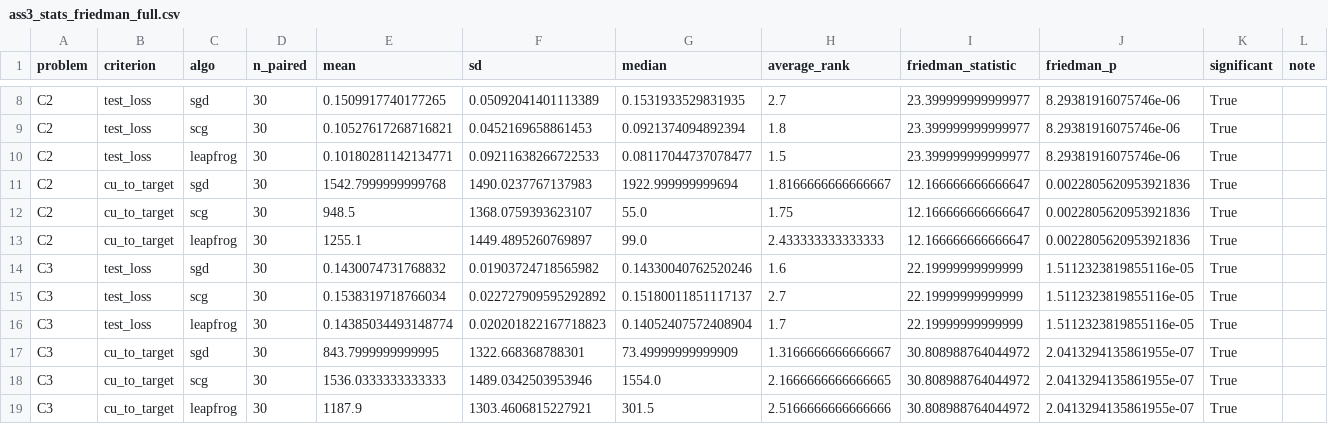
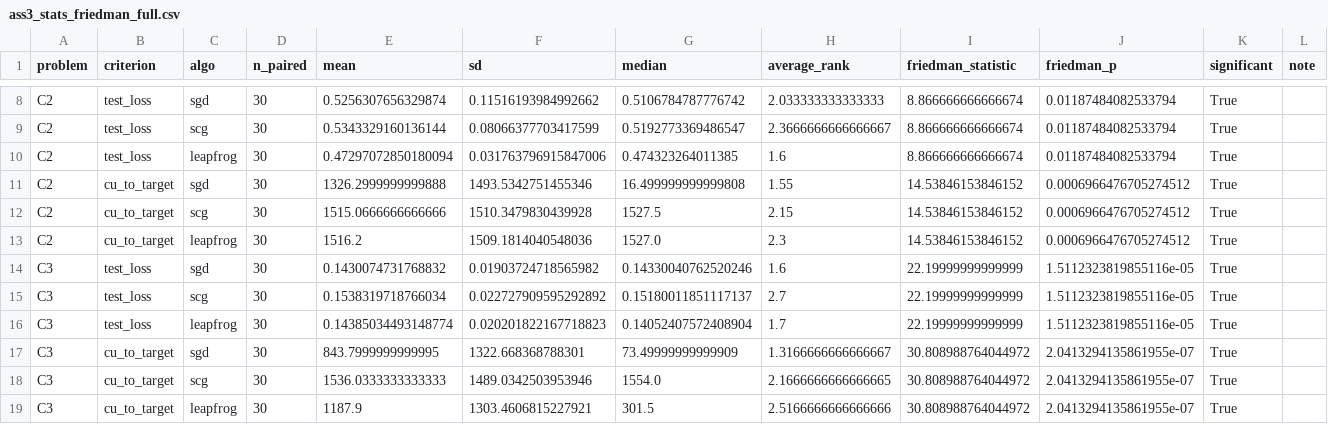
Before and after one commit to matt-roux/ml441-assignment3, a CSV file: output/ass3_stats_friedman_full.csv, drawn as a sheet; only a part is shown, gaps mark what is left out; the diff covers the shown part only; the diff names each change by its address in the sheet, - before the commit and + after, or states it on an @@ line.

```diff
--- a/output/ass3_stats_friedman_full.csv
+++ b/output/ass3_stats_friedman_full.csv
-E8 (mean): 0.1509917740177265
+E8 (mean): 0.5256307656329874
-F8 (sd): 0.05092041401113389
+F8 (sd): 0.11516193984992662
-G8 (median): 0.1531933529831935
+G8 (median): 0.5106784787776742
-H8 (average_rank): 2.7
+H8 (average_rank): 2.033333333333333
-I8:I10 (friedman_statistic): 23.399999999999977
+I8:I10 (friedman_statistic): 8.866666666666674
-J8:J10 (friedman_p): 8.29381916075746e-06
+J8:J10 (friedman_p): 0.01187484082533794
-E9 (mean): 0.10527617268716821
+E9 (mean): 0.5343329160136144
-F9 (sd): 0.0452169658861453
+F9 (sd): 0.08066377703417599
-G9 (median): 0.0921374094892394
+G9 (median): 0.5192773369486547
-H9 (average_rank): 1.8
+H9 (average_rank): 2.3666666666666667
-E10 (mean): 0.10180281142134771
+E10 (mean): 0.47297072850180094
-F10 (sd): 0.09211638266722533
+F10 (sd): 0.031763796915847006
-G10 (median): 0.08117044737078477
+G10 (median): 0.474323264011385
-H10 (average_rank): 1.5
+H10 (average_rank): 1.6
-E11 (mean): 1542.7999999999768
+E11 (mean): 1326.2999999999888
-F11 (sd): 1490.0237767137983
+F11 (sd): 1493.5342751455346
-G11 (median): 1922.999999999694
+G11 (median): 16.499999999999808
-H11 (average_rank): 1.8166666666666667
+H11 (average_rank): 1.55
-I11:I13 (friedman_statistic): 12.166666666666647
+I11:I13 (friedman_statistic): 14.53846153846152
-J11:J13 (friedman_p): 0.0022805620953921836
+J11:J13 (friedman_p): 0.0006966476705274512
-E12 (mean): 948.5
+E12 (mean): 1515.0666666666666
-F12 (sd): 1368.0759393623107
+F12 (sd): 1510.3479830439928
-G12 (median): 55.0
+G12 (median): 1527.5
-H12 (average_rank): 1.75
+H12 (average_rank): 2.15
-E13 (mean): 1255.1
+E13 (mean): 1516.2
-F13 (sd): 1449.4895260769897
+F13 (sd): 1509.1814040548036
-G13 (median): 99.0
+G13 (median): 1527.0
-H13 (average_rank): 2.433333333333333
+H13 (average_rank): 2.3
```
Also changed, not shown: 39 edited cells elsewhere in this file, output/ass3_artifact_manifest_full.csv, output/ass3_avg_ranks_full.csv, 30 other files.
